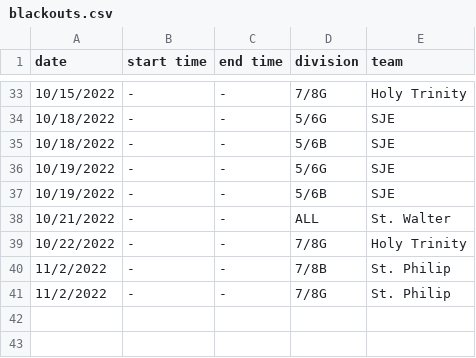
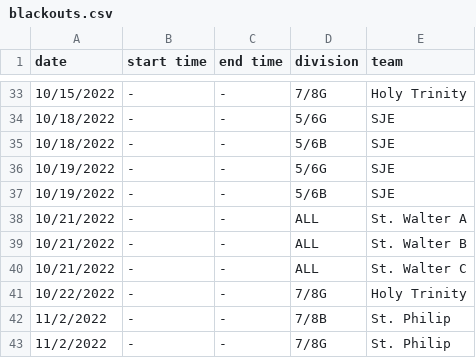
Before and after one commit to RyanChimienti/versizzle, a CSV file: examples/volleyball_2022/blackouts.csv, drawn as a sheet; only a part is shown, gaps mark what is left out.

Commit message:
fix blackouts.csv example file

```diff
--- a/examples/volleyball_2022/blackouts.csv
+++ b/examples/volleyball_2022/blackouts.csv
@@ -37,3 +37,5 @@ date,start time,end time,division,team
 10/19/2022,-,-,5/6B,SJE
-10/21/2022,-,-,ALL,St. Walter
+10/21/2022,-,-,ALL,St. Walter A
+10/21/2022,-,-,ALL,St. Walter B
+10/21/2022,-,-,ALL,St. Walter C
 10/22/2022,-,-,7/8G,Holy Trinity
```
